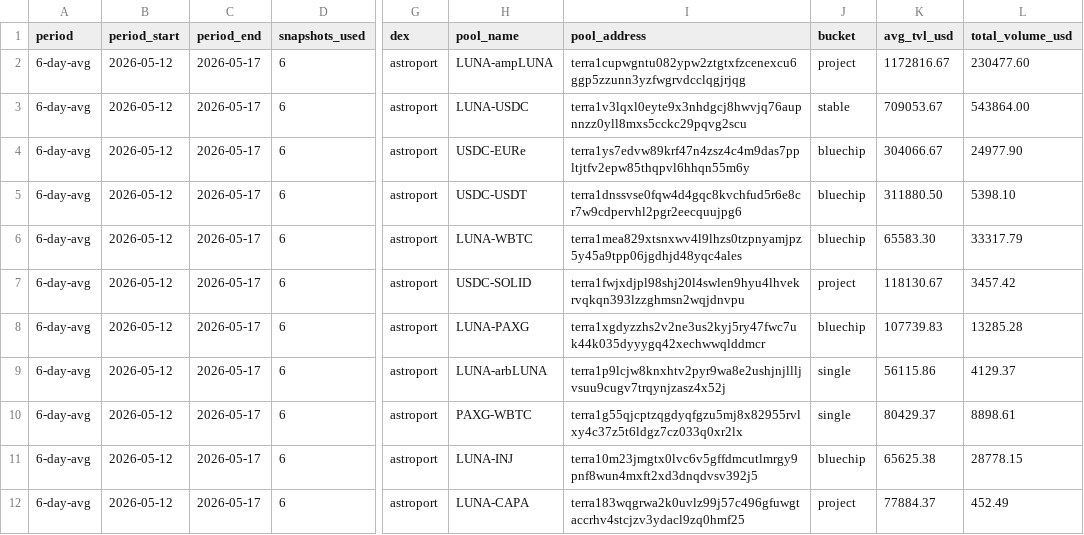
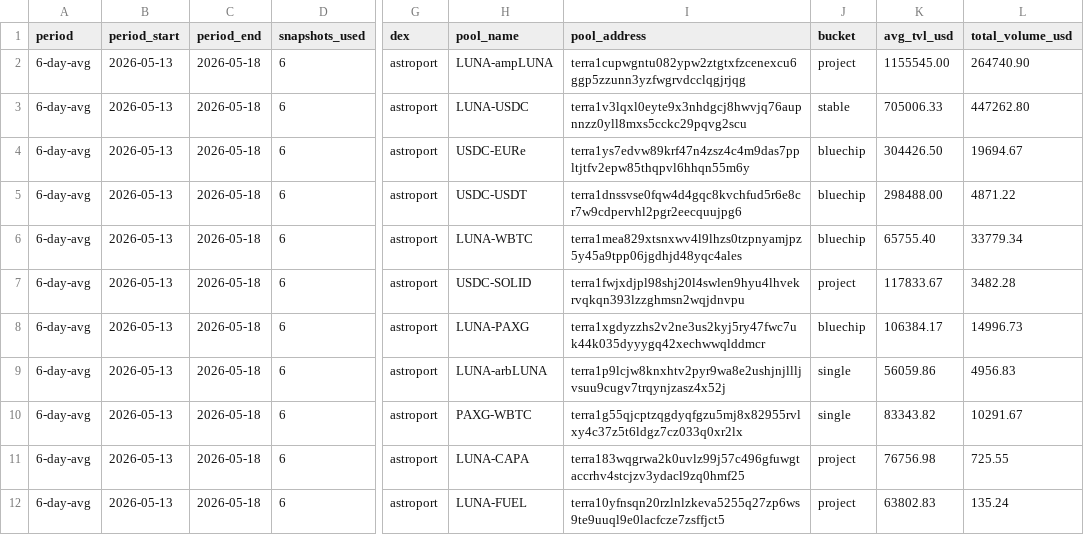
Before and after one commit to defipatriot/astroport-pool-data_2026, a CSV file: 6-day-avg.csv, drawn as a sheet; only a part is shown, gaps mark what is left out; the diff covers the shown part only; the diff names each change by its address in the sheet, - before the commit and + after, or states it on an @@ line.

Commit message:
📊 Astroport 6-day rolling avg

```diff
--- a/6-day-avg.csv
+++ b/6-day-avg.csv
-B2:B12 (period_start): 2026-05-12
+B2:B12 (period_start): 2026-05-13
-C2:C12 (period_end): 2026-05-17
+C2:C12 (period_end): 2026-05-18
-K2 (avg_tvl_usd): 1172816.67
+K2 (avg_tvl_usd): 1155545.00
-L2 (total_volume_usd): 230477.60
+L2 (total_volume_usd): 264740.90
-K3 (avg_tvl_usd): 709053.67
+K3 (avg_tvl_usd): 705006.33
-L3 (total_volume_usd): 543864.00
+L3 (total_volume_usd): 447262.80
-K4 (avg_tvl_usd): 304066.67
+K4 (avg_tvl_usd): 304426.50
-L4 (total_volume_usd): 24977.90
+L4 (total_volume_usd): 19694.67
-K5 (avg_tvl_usd): 311880.50
+K5 (avg_tvl_usd): 298488.00
-L5 (total_volume_usd): 5398.10
+L5 (total_volume_usd): 4871.22
-K6 (avg_tvl_usd): 65583.30
+K6 (avg_tvl_usd): 65755.40
-L6 (total_volume_usd): 33317.79
+L6 (total_volume_usd): 33779.34
-K7 (avg_tvl_usd): 118130.67
+K7 (avg_tvl_usd): 117833.67
-L7 (total_volume_usd): 3457.42
+L7 (total_volume_usd): 3482.28
-K8 (avg_tvl_usd): 107739.83
+K8 (avg_tvl_usd): 106384.17
-L8 (total_volume_usd): 13285.28
+L8 (total_volume_usd): 14996.73
-K9 (avg_tvl_usd): 56115.86
+K9 (avg_tvl_usd): 56059.86
-L9 (total_volume_usd): 4129.37
+L9 (total_volume_usd): 4956.83
-K10 (avg_tvl_usd): 80429.37
+K10 (avg_tvl_usd): 83343.82
-L10 (total_volume_usd): 8898.61
+L10 (total_volume_usd): 10291.67
-H11 (pool_name): LUNA-INJ
+H11 (pool_name): LUNA-CAPA
-I11 (pool_address): terra10m23jmgtx0lvc6v5gffdmcutlmrgy9pnf8wun4mxft2xd3dnqdvsv392j5
+I11 (pool_address): terra183wqgrwa2k0uvlz99j57c496gfuwgtaccrhv4stcjzv3ydacl9zq0hmf25
-J11 (bucket): bluechip
+J11 (bucket): project
-K11 (avg_tvl_usd): 65625.38
+K11 (avg_tvl_usd): 76756.98
-L11 (total_volume_usd): 28778.15
+L11 (total_volume_usd): 725.55
-H12 (pool_name): LUNA-CAPA
+H12 (pool_name): LUNA-FUEL
-I12 (pool_address): terra183wqgrwa2k0uvlz99j57c496gfuwgtaccrhv4stcjzv3ydacl9zq0hmf25
+I12 (pool_address): terra10yfnsqn20rzlnlzkeva5255q27zp6ws9te9uuql9e0lacfcze7zsffjct5
-K12 (avg_tvl_usd): 77884.37
+K12 (avg_tvl_usd): 63802.83
-L12 (total_volume_usd): 452.49
+L12 (total_volume_usd): 135.24
```
Also changed, not shown: 96 edited cells elsewhere in this file.
